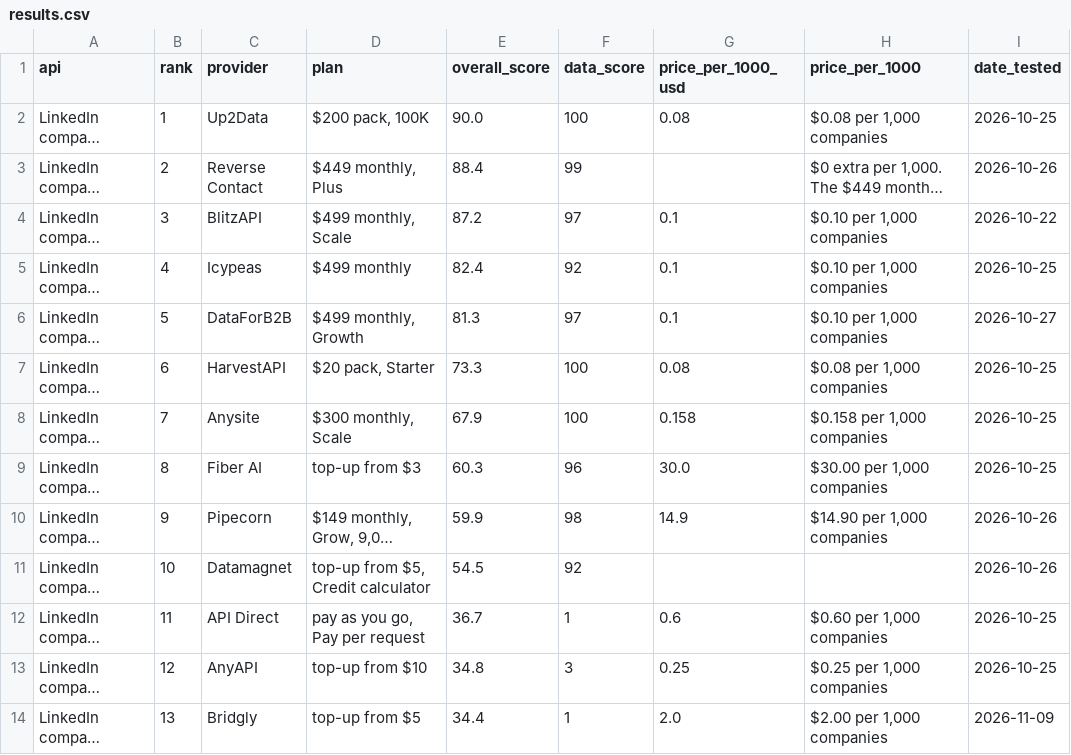
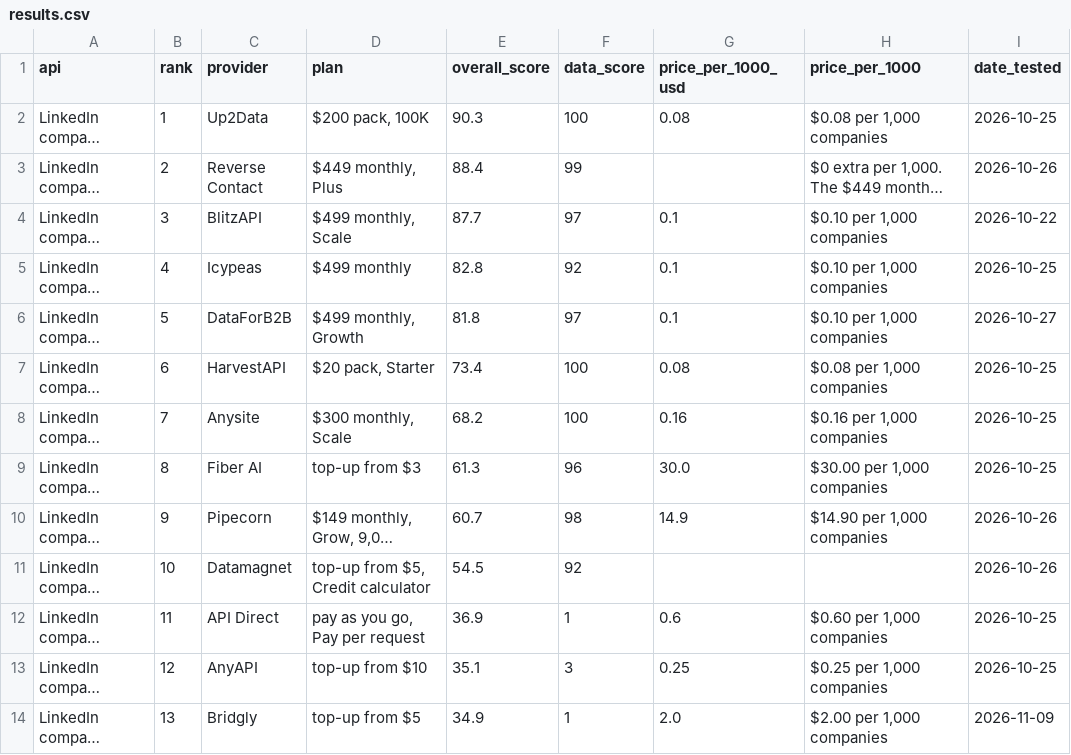
Before and after one commit to waynehamadi/best-linkedin-company-search-api, a CSV file: results.csv, drawn as a sheet; only a part is shown; long unchanged cells end in …; the diff names each change by its address in the sheet, - before the commit and + after, or states it on an @@ line.

Commit message:
Benchmark results from datacircle.dev

```diff
--- a/results.csv
+++ b/results.csv
-E2 (overall_score): 90.0
+E2 (overall_score): 90.3
-E4 (overall_score): 87.2
+E4 (overall_score): 87.7
-E5 (overall_score): 82.4
+E5 (overall_score): 82.8
-E6 (overall_score): 81.3
+E6 (overall_score): 81.8
-E7 (overall_score): 73.3
+E7 (overall_score): 73.4
-E8 (overall_score): 67.9
+E8 (overall_score): 68.2
-G8 (price_per_1000_usd): 0.158
+G8 (price_per_1000_usd): 0.16
-H8 (price_per_1000): $0.158 per 1,000 companies
+H8 (price_per_1000): $0.16 per 1,000 companies
-E9 (overall_score): 60.3
+E9 (overall_score): 61.3
-E10 (overall_score): 59.9
+E10 (overall_score): 60.7
-E12 (overall_score): 36.7
+E12 (overall_score): 36.9
-E13 (overall_score): 34.8
+E13 (overall_score): 35.1
-E14 (overall_score): 34.4
+E14 (overall_score): 34.9
```
Also changed, not shown: 1 other file.
